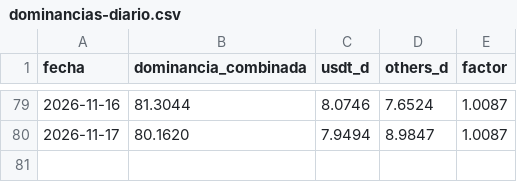
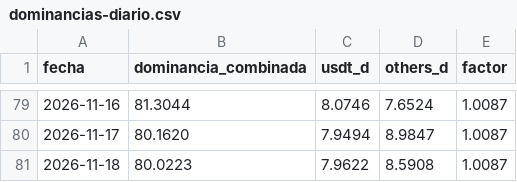
Before and after one commit to dhcode-arg/vmc, a CSV file: datos/dominancias-diario.csv, drawn as a sheet; only a part is shown, gaps mark what is left out.

```diff
--- a/datos/dominancias-diario.csv
+++ b/datos/dominancias-diario.csv
@@ -80 +80,2 @@ fecha,dominancia_combinada,usdt_d,others_d,factor
 2026-11-17,80.1620,7.9494,8.9847,1.0087
+2026-11-18,80.0223,7.9622,8.5908,1.0087
```
Also changed, not shown: datos/dominancia-combinada.csv, datos/others-dominancia.csv, 1 other file.
